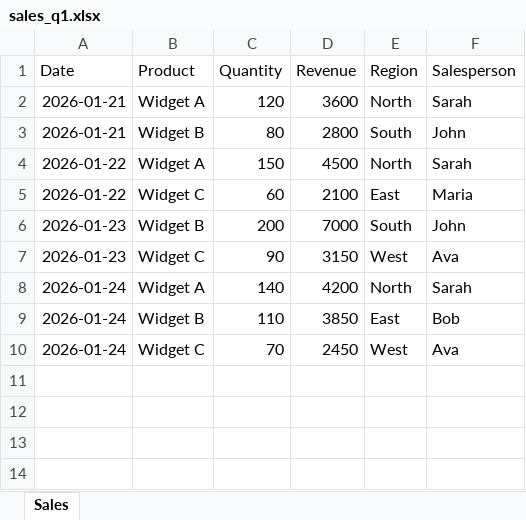
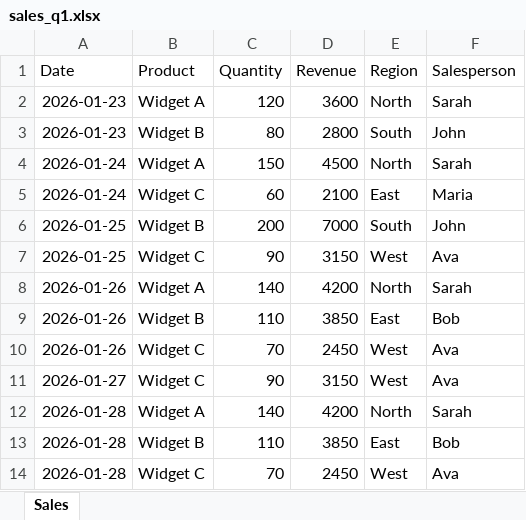
Before and after one commit to edwin-pedraza/Flet-Analytics-CRM, an Excel workbook: data/network_share/clients/beta_limited/sales_q1.xlsx, sheet Sales, drawn as a sheet; values as stored, in another font and other column widths than the file's, no borders; the diff names each change by its address in the sheet, - before the commit and + after, or states it on an @@ line.

```diff
--- a/data/network_share/clients/beta_limited/sales_q1.xlsx (sheet Sales)
+++ b/data/network_share/clients/beta_limited/sales_q1.xlsx (sheet Sales)
-A2:A3 (Date): 2026-01-21
+A2:A3 (Date): 2026-01-23
-A4:A5 (Date): 2026-01-22
+A4:A5 (Date): 2026-01-24
-A6:A7 (Date): 2026-01-23
+A6:A7 (Date): 2026-01-25
-A8:A10 (Date): 2026-01-24
+A8:A10 (Date): 2026-01-26
+row 11: 2026-01-27 | Widget C | 90 | 3150 | West | Ava
+row 12: 2026-01-28 | Widget A | 140 | 4200 | North | Sarah
+row 13: 2026-01-28 | Widget B | 110 | 3850 | East | Bob
+row 14: 2026-01-28 | Widget C | 70 | 2450 | West | Ava
```
Also changed, not shown: data/network_share/clients/acme_corporation/customers.xlsx, data/network_share/clients/acme_corporation/sales_2026.xlsx, 8 other files.
